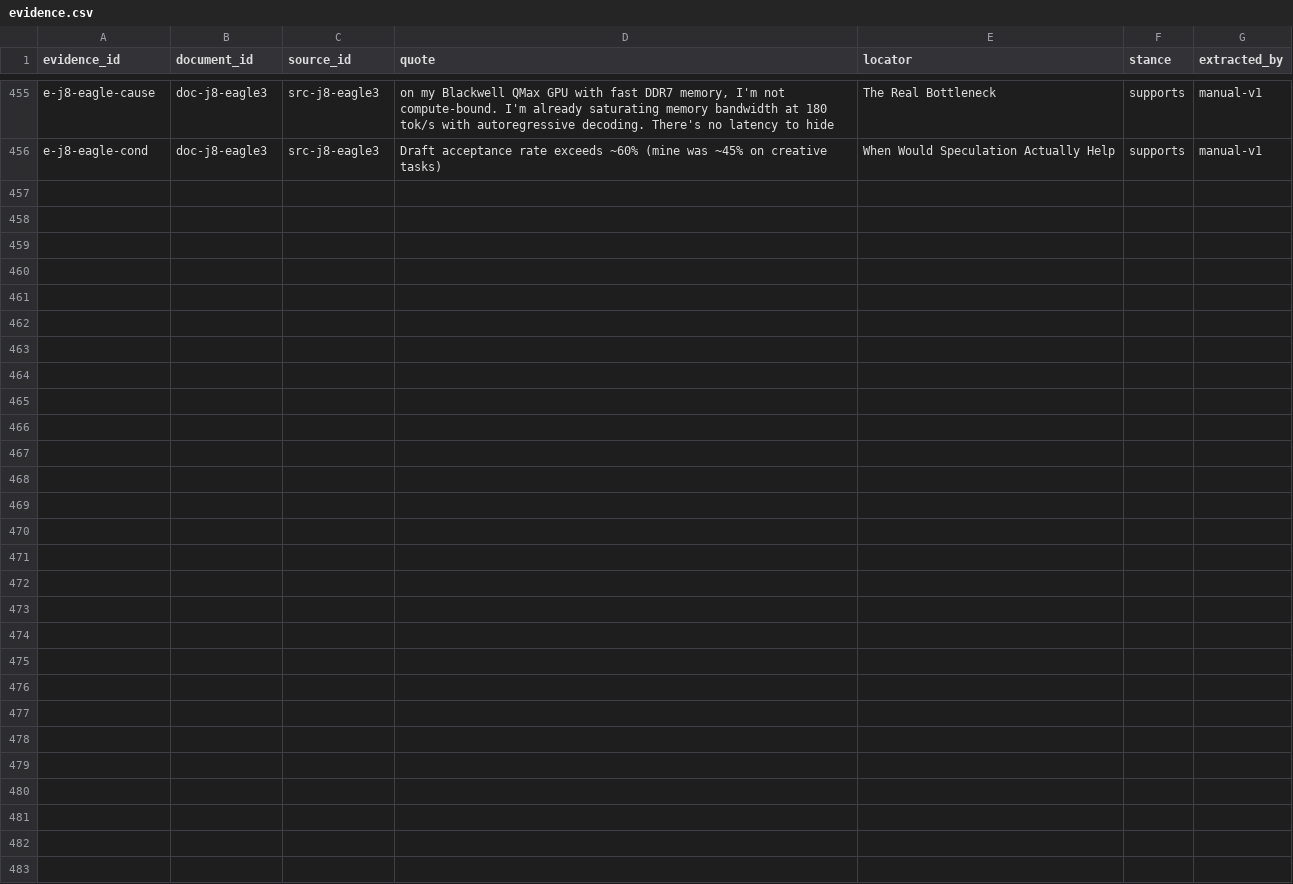
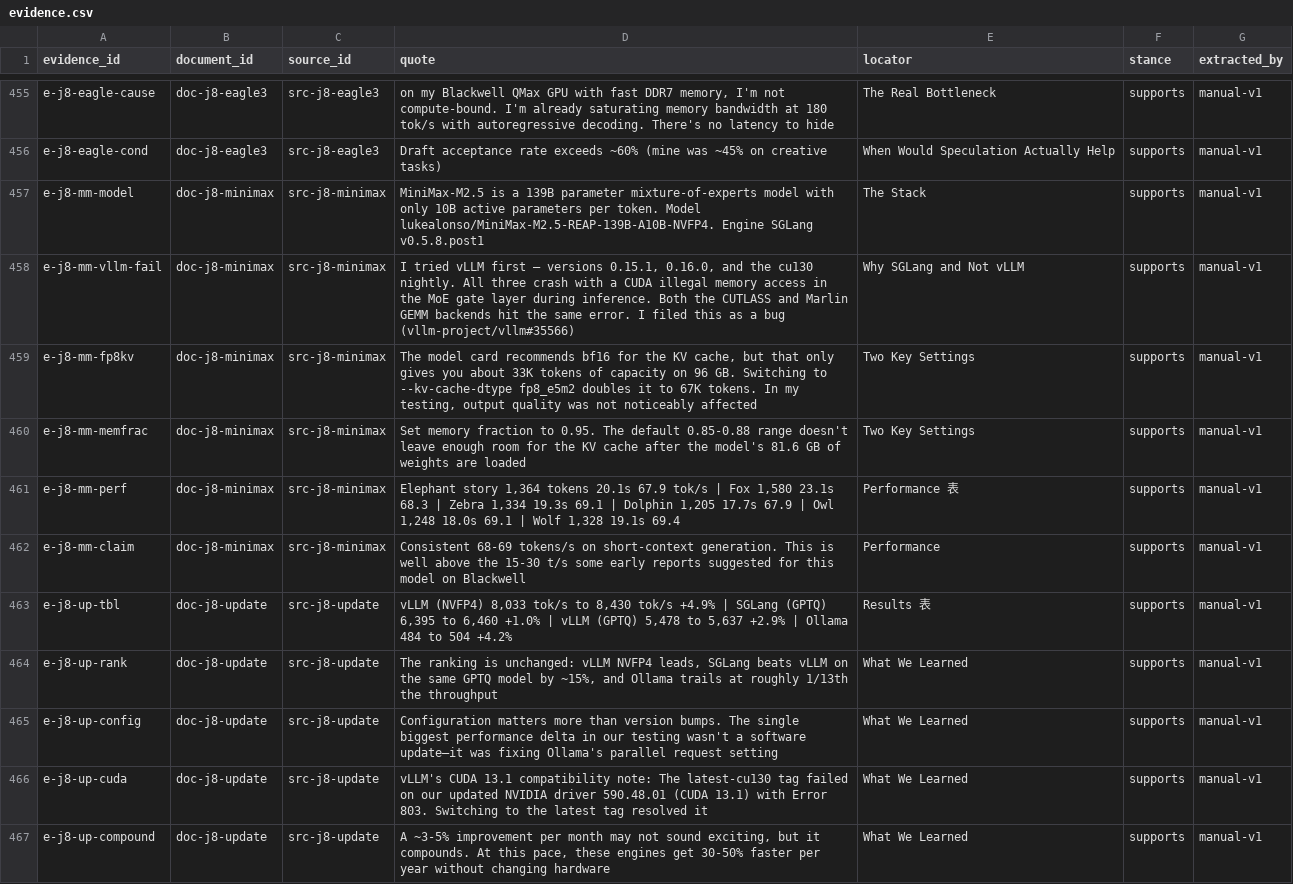
Before and after one commit to taishan1994/DeepResearchRSI, a CSV file: research/rtx-pro-6000/evidence.csv, drawn as a sheet; only a part is shown, gaps mark what is left out.

Commit message:
docs(research): 补充可照抄的单卡 139B 配置与引擎更新的量化收益
一、一个可直接照抄的配置（新增 §10.3.0）
MiniMax-M2.5（139B MoE / 10B 激活）在单卡 96GB 上有经过验证的配置：
68-69 tok/s、64K 上下文、权重占 81.6GB。两个非默认参数是关键：

| 参数 | 默认/模型卡建议 | 必须改为 | 原因 |
| --kv-cache-dtype | bf16（模型卡建议） | fp8_e5m2 | BF16 只有 33K token，FP8 翻倍到 67K |
| --mem-fraction-static | 0.85-0.88 | 0.95 | 权重已占 81.6GB |

而 vLLM 在这条路上完全走不通：0.15.1、0.16.0 与 cu130 夜构建三个版本
全部在 MoE gate 层触发 CUDA illegal memory access，CUTLASS 与 Marlin
两种后端均复现（issue #35566）。SGLang 的 FlashInfer MoE kernel 无此问题。
这是典型的「引擎选择决定可行性」——不是快慢问题，是能不能跑的问题。

二、引擎更新的收益可以量化（§10.4 补充）
同硬件同模型同脚本，一个月内 vLLM NVFP4 +4.9%、vLLM GPTQ +2.9%、
SGLang +1.0%、Ollama +4.2%，排序未变。年化约 30-50%，不换硬件就能拿到。

但「配置比版本更重要」：该实验室测到的最大单项性能差距不是软件更新，
而是修正 Ollama 的并行请求设置。这与本报告 §4.3.3 的 NCCL 结论完全同向
（一条 NCCL_MIN_NCHANNELS=8 带来 +69%，远超任何版本升级）。先调参再升级。

三、坑清单新增两条
- vLLM 跑 MiniMax 崩溃（MoE gate 层 CUDA illegal memory access）
- 镜像 tag 与驱动不匹配（latest-cu130 在 CUDA 13.1 报 Error 803）

规模：77 来源 / 466 证据 / 306 主张（221 高置信），1790 行

```diff
--- a/research/rtx-pro-6000/evidence.csv
+++ b/research/rtx-pro-6000/evidence.csv
@@ -456 +456,12 @@
 "e-j8-eagle-cond","doc-j8-eagle3","src-j8-eagle3","Draft acceptance rate exceeds ~60% (mine was ~45% on creative tasks)","When Would Speculation Actually Help","supports","manual-v1"
+"e-j8-mm-model","doc-j8-minimax","src-j8-minimax","MiniMax-M2.5 is a 139B parameter mixture-of-experts model with only 10B active parameters per token. Model lukealonso/MiniMax-M2.5-REAP-139B-A10B-NVFP4. Engine SGLang v0.5.8.post1","The Stack","supports","manual-v1"
+"e-j8-mm-vllm-fail","doc-j8-minimax","src-j8-minimax","I tried vLLM first — versions 0.15.1, 0.16.0, and the cu130 nightly. All three crash with a CUDA illegal memory access in the MoE gate layer during inference. Both the CUTLASS and Marlin GEMM backends hit the same error. I filed this as a bug (vllm-project/vllm#35566)","Why SGLang and Not vLLM","supports","manual-v1"
+"e-j8-mm-fp8kv","doc-j8-minimax","src-j8-minimax","The model card recommends bf16 for the KV cache, but that only gives you about 33K tokens of capacity on 96 GB. Switching to --kv-cache-dtype fp8_e5m2 doubles it to 67K tokens. In my testing, output quality was not noticeably affected","Two Key Settings","supports","manual-v1"
+"e-j8-mm-memfrac","doc-j8-minimax","src-j8-minimax","Set memory fraction to 0.95. The default 0.85-0.88 range doesn't leave enough room for the KV cache after the model's 81.6 GB of weights are loaded","Two Key Settings","supports","manual-v1"
+"e-j8-mm-perf","doc-j8-minimax","src-j8-minimax","Elephant story 1,364 tokens 20.1s 67.9 tok/s | Fox 1,580 23.1s 68.3 | Zebra 1,334 19.3s 69.1 | Dolphin 1,205 17.7s 67.9 | Owl 1,248 18.0s 69.1 | Wolf 1,328 19.1s 69.4","Performance 表","supports","manual-v1"
+"e-j8-mm-claim","doc-j8-minimax","src-j8-minimax","Consistent 68-69 tokens/s on short-context generation. This is well above the 15-30 t/s some early reports suggested for this model on Blackwell","Performance","supports","manual-v1"
+"e-j8-up-tbl","doc-j8-update","src-j8-update","vLLM (NVFP4) 8,033 tok/s to 8,430 tok/s +4.9% | SGLang (GPTQ) 6,395 to 6,460 +1.0% | vLLM (GPTQ) 5,478 to 5,637 +2.9% | Ollama 484 to 504 +4.2%","Results 表","supports","manual-v1"
+"e-j8-up-rank","doc-j8-update","src-j8-update","The ranking is unchanged: vLLM NVFP4 leads, SGLang beats vLLM on the same GPTQ model by ~15%, and Ollama trails at roughly 1/13th the throughput","What We Learned","supports","manual-v1"
+"e-j8-up-config","doc-j8-update","src-j8-update","Configuration matters more than version bumps. The single biggest performance delta in our testing wasn't a software update—it was fixing Ollama's parallel request setting","What We Learned","supports","manual-v1"
+"e-j8-up-cuda","doc-j8-update","src-j8-update","vLLM's CUDA 13.1 compatibility note: The latest-cu130 tag failed on our updated NVIDIA driver 590.48.01 (CUDA 13.1) with Error 803. Switching to the latest tag resolved it","What We Learned","supports","manual-v1"
+"e-j8-up-compound","doc-j8-update","src-j8-update","A ~3-5% improvement per month may not sound exciting, but it compounds. At this pace, these engines get 30-50% faster per year without changing hardware","What We Learned","supports","manual-v1"
```
Also changed, not shown: research/rtx-pro-6000/claims.csv, research/rtx-pro-6000/sources.csv, 1 other file.
